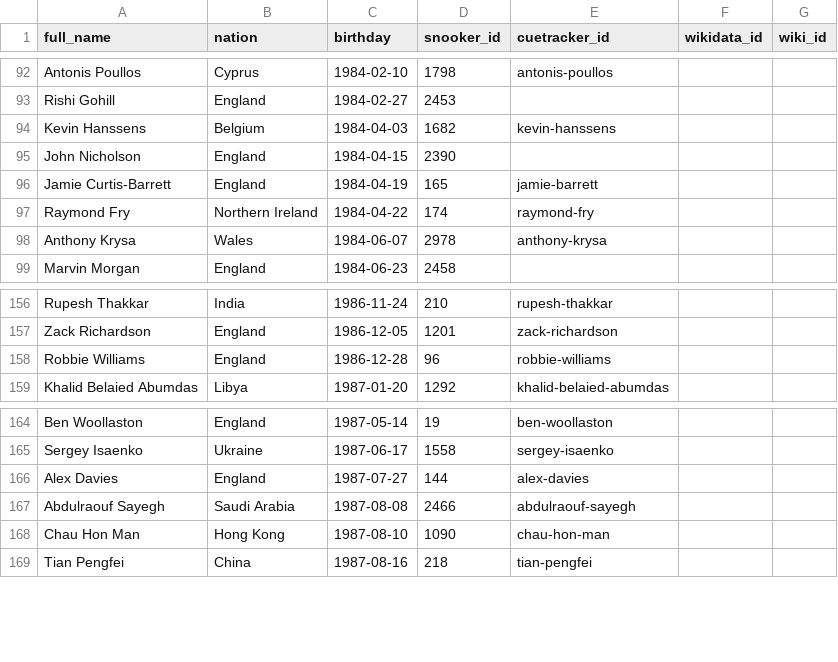
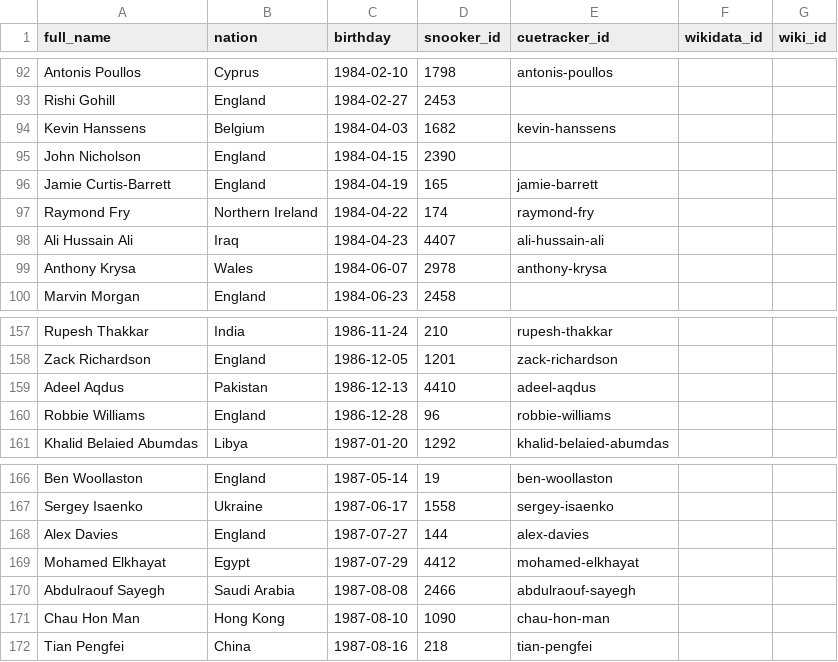
Before and after one commit to dreamerminsk/wiki-langs, a CSV file: players/1980.births.csv, drawn as a sheet; only a part is shown, gaps mark what is left out; the diff names each change by its address in the sheet, - before the commit and + after, or states it on an @@ line.

Commit message:
Update CSV tables

```diff
--- a/players/1980.births.csv
+++ b/players/1980.births.csv
+row 98: Ali Hussain Ali | Iraq | 1984-04-23 | 4407 | ali-hussain-ali
+row 159: Adeel Aqdus | Pakistan | 1986-12-13 | 4410 | adeel-aqdus
+row 169: Mohamed Elkhayat | Egypt | 1987-07-29 | 4412 | mohamed-elkhayat
```
Also changed, not shown: players/1970.births.csv, players/1990.births.csv, 6 other files.
